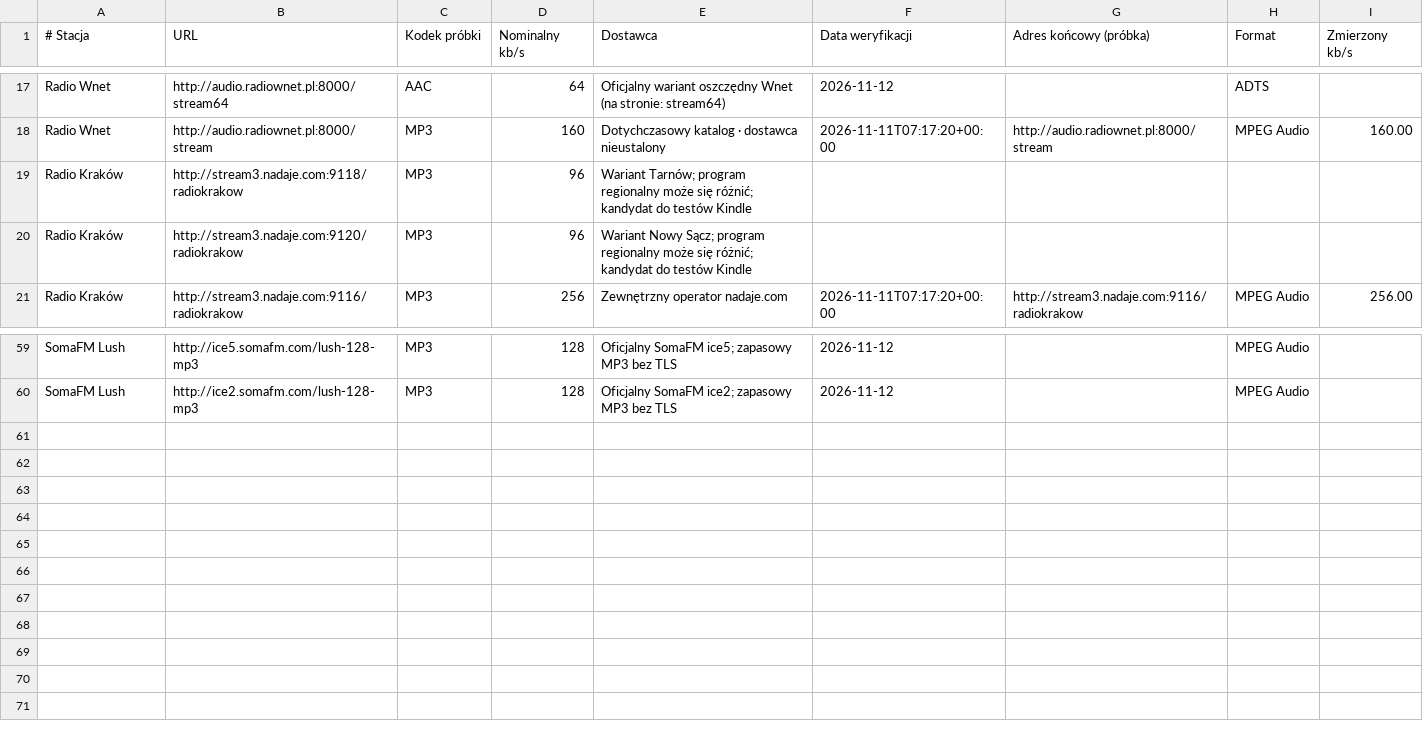
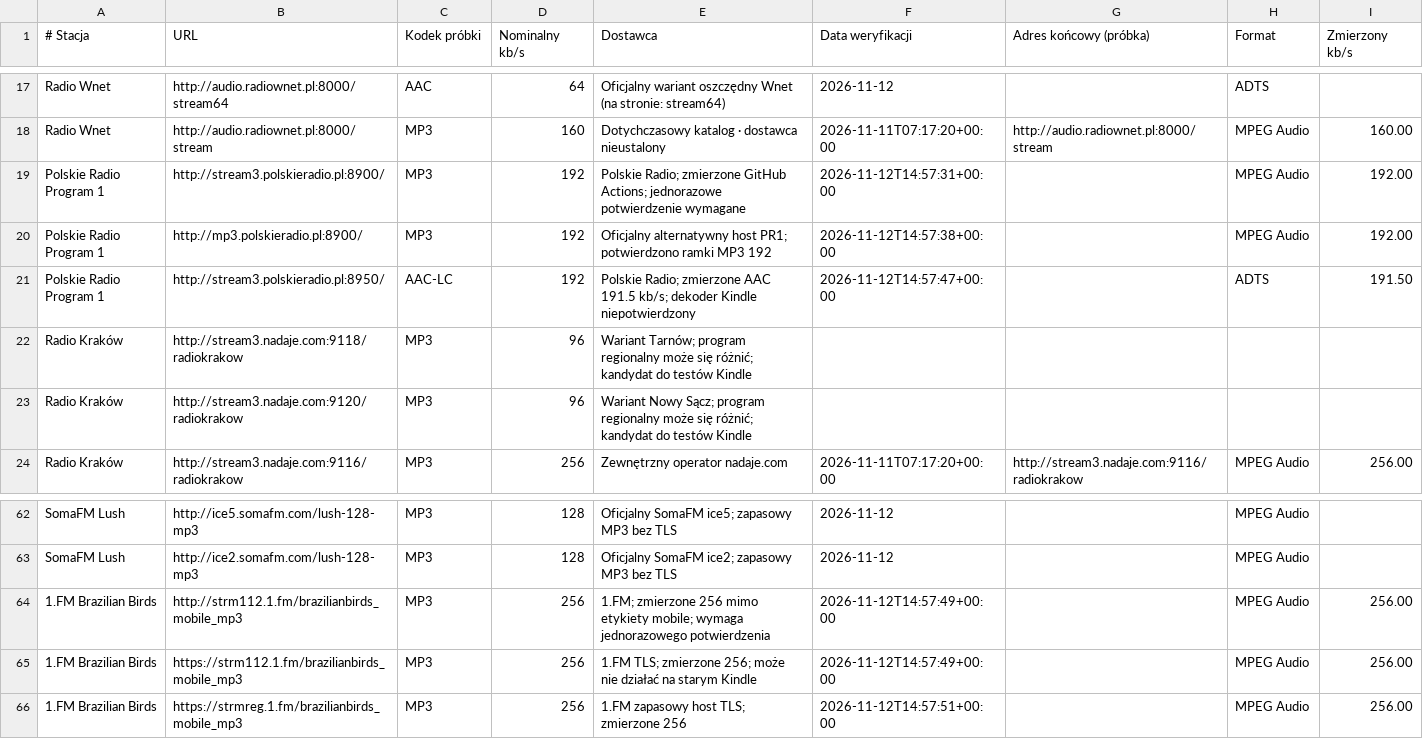
Before and after one commit to senikolo/Ispina-Lokalnie-, a TSV file: kindle-wifi/assets/ilradio_k3.koplugin/streams.tsv, drawn as a sheet; only a part is shown, gaps mark what is left out.

Commit message:
feat(radio): add measured PR1 192 kbps and Brazilian Birds 256 kbps sources

```diff
--- a/kindle-wifi/assets/ilradio_k3.koplugin/streams.tsv
+++ b/kindle-wifi/assets/ilradio_k3.koplugin/streams.tsv
@@ -18,2 +18,5 @@ Radio Wnet	http://audio.radiownet.pl:8000/stream64	AAC	64	Oficjalny wariant oszc
 Radio Wnet	http://audio.radiownet.pl:8000/stream	MP3	160	Dotychczasowy katalog · dostawca nieustalony	2026-11-11T07:17:20+00:00	http://audio.radiownet.pl:8000/stream	MPEG Audio	160.00
+Polskie Radio Program 1	http://stream3.polskieradio.pl:8900/	MP3	192	Polskie Radio; zmierzone GitHub Actions; jednorazowe potwierdzenie wymagane	2026-11-12T14:57:31+00:00		MPEG Audio	192.00
+Polskie Radio Program 1	http://mp3.polskieradio.pl:8900/	MP3	192	Oficjalny alternatywny host PR1; potwierdzono ramki MP3 192	2026-11-12T14:57:38+00:00		MPEG Audio	192.00
+Polskie Radio Program 1	http://stream3.polskieradio.pl:8950/	AAC-LC	192	Polskie Radio; zmierzone AAC 191.5 kb/s; dekoder Kindle niepotwierdzony	2026-11-12T14:57:47+00:00		ADTS	191.50
 Radio Kraków	http://stream3.nadaje.com:9118/radiokrakow	MP3	96	Wariant Tarnów; program regionalny może się różnić; kandydat do testów Kindle				
@@ -60 +63,4 @@ SomaFM Lush	http://ice5.somafm.com/lush-128-mp3	MP3	128	Oficjalny SomaFM ice5; z
 SomaFM Lush	http://ice2.somafm.com/lush-128-mp3	MP3	128	Oficjalny SomaFM ice2; zapasowy MP3 bez TLS	2026-11-12		MPEG Audio	
+1.FM Brazilian Birds	http://strm112.1.fm/brazilianbirds_mobile_mp3	MP3	256	1.FM; zmierzone 256 mimo etykiety mobile; wymaga jednorazowego potwierdzenia	2026-11-12T14:57:49+00:00		MPEG Audio	256.00
+1.FM Brazilian Birds	https://strm112.1.fm/brazilianbirds_mobile_mp3	MP3	256	1.FM TLS; zmierzone 256; może nie działać na starym Kindle	2026-11-12T14:57:49+00:00		MPEG Audio	256.00
+1.FM Brazilian Birds	https://strmreg.1.fm/brazilianbirds_mobile_mp3	MP3	256	1.FM zapasowy host TLS; zmierzone 256	2026-11-12T14:57:51+00:00		MPEG Audio	256.00
```
